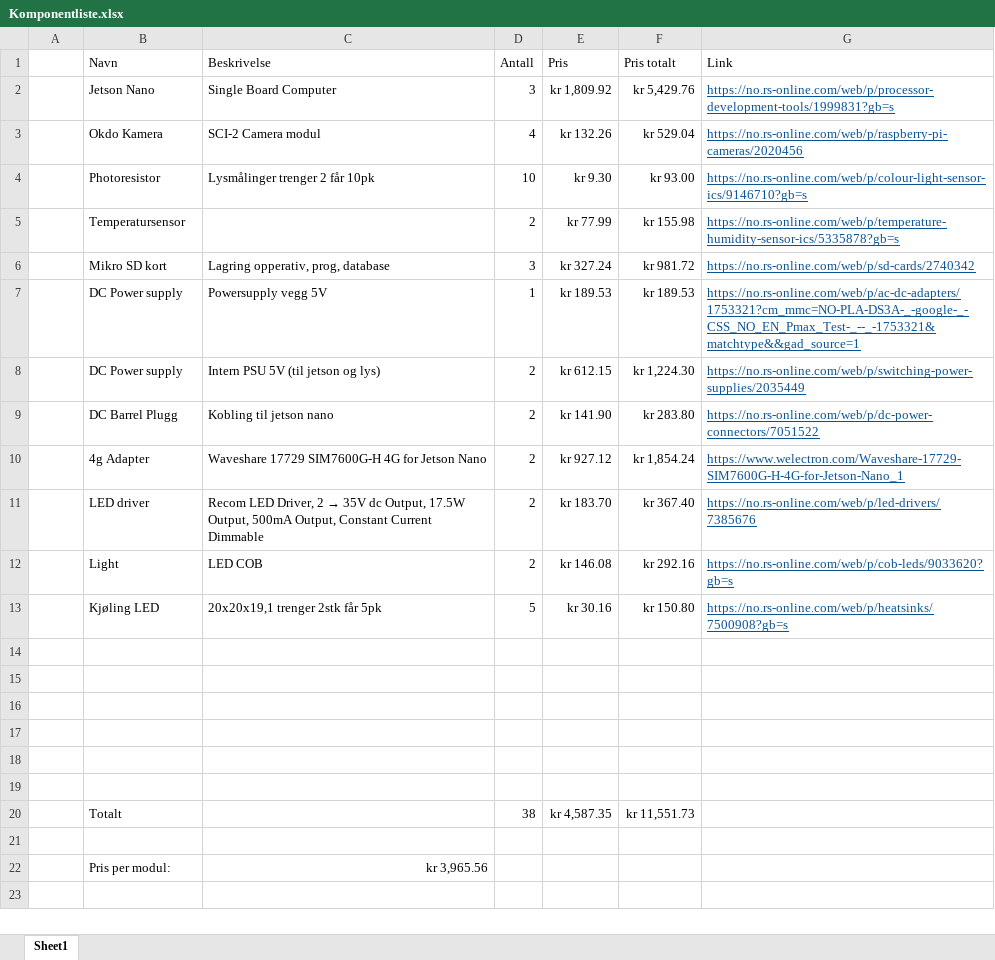
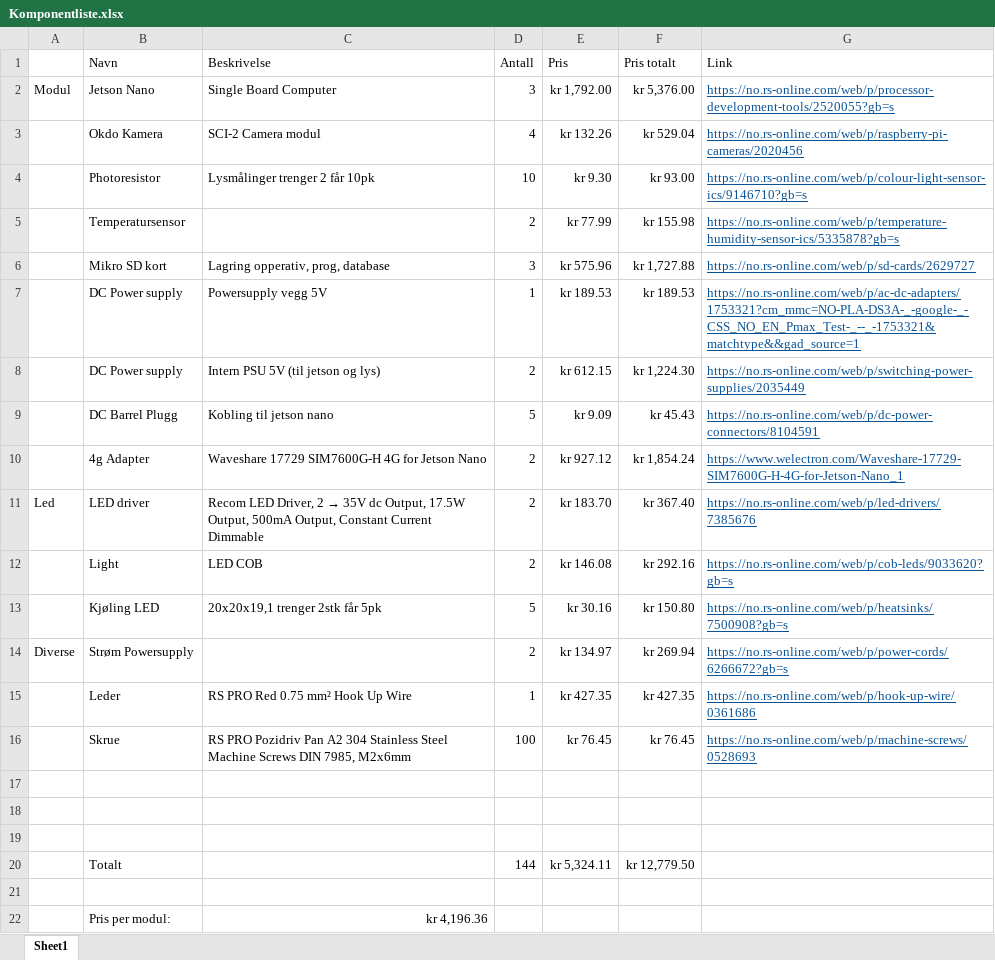
Before and after one commit to Kaliberty/Dugeleg, an Excel workbook: Gang og Sykkel varslingsystem/Komponentliste.xlsx, sheet Sheet1, drawn as a sheet; values as stored, in another font and other column widths than the file's, no borders; table styles not drawn; removed rows and columns are numbered as before the commit, all else as after; the diff names each change by its address in the sheet, - before the commit and + after, or states it on an @@ line.

Commit message:
Update Komponentliste.xlsx

```diff
--- a/Gang og Sykkel varslingsystem/Komponentliste.xlsx (sheet Sheet1)
+++ b/Gang og Sykkel varslingsystem/Komponentliste.xlsx (sheet Sheet1)
-A2: (empty)
+A2: Modul
-E2 (Pris): kr 1,809.92
+E2 (Pris): kr 1,792.00
-F2 (Pris totalt): kr 5,429.76
+F2 (Pris totalt): kr 5,376.00
-G2 (Link): https://no.rs-online.com/web/p/processor-development-tools/1999831?gb=s
+G2 (Link): https://no.rs-online.com/web/p/processor-development-tools/2520055?gb=s
-E6 (Pris): kr 327.24
+E6 (Pris): kr 575.96
-F6 (Pris totalt): kr 981.72
+F6 (Pris totalt): kr 1,727.88
-G6 (Link): https://no.rs-online.com/web/p/sd-cards/2740342
+G6 (Link): https://no.rs-online.com/web/p/sd-cards/2629727
-D9 (Antall): 2
+D9 (Antall): 5
-E9 (Pris): kr 141.90
+E9 (Pris): kr 9.09
-F9 (Pris totalt): kr 283.80
+F9 (Pris totalt): kr 45.43
-G9 (Link): https://no.rs-online.com/web/p/dc-power-connectors/7051522
+G9 (Link): https://no.rs-online.com/web/p/dc-power-connectors/8104591
-A11: (empty)
+A11: Led
+row 14: Diverse | Strøm Powersupply |  | 2 | kr 134.97 | kr 269.94 | https://no.rs-online.com/web/p/power-cords/6266672?gb=s
+row 15:  | Leder | RS PRO Red 0.75 mm² Hook Up Wire | 1 | kr 427.35 | kr 427.35 | https://no.rs-online.com/web/p/hook-up-wire/0361686
+row 16:  | Skrue | RS PRO Pozidriv Pan A2 304 Stainless Steel Machine Screws DIN 7985, M2x6mm | 100 | kr 76.45 | kr 76.45 | https://no.rs-online.com/web/p/machine-screws/0528693
+row 20:  | Totalt |  | 144 | kr 5,324.11 | kr 12,779.50
-row 18: (empty)
-row 19: (empty)
-row 20:  | Totalt |  | 38 | kr 4,587.35 | kr 11,551.73
-row 21: (empty)
-C22 (Beskrivelse): kr 3,965.56
+C22 (Beskrivelse): kr 4,196.36
```
